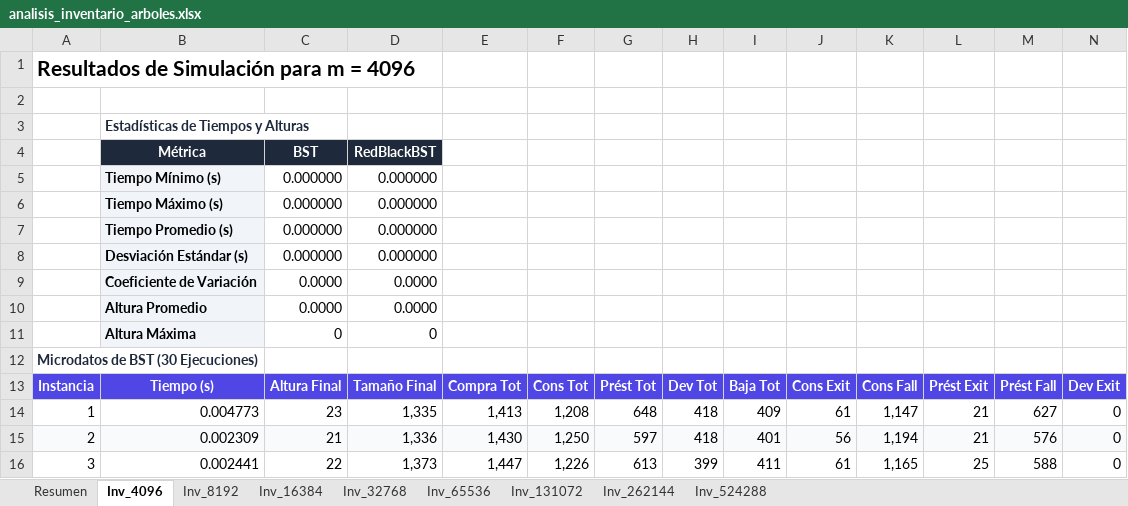
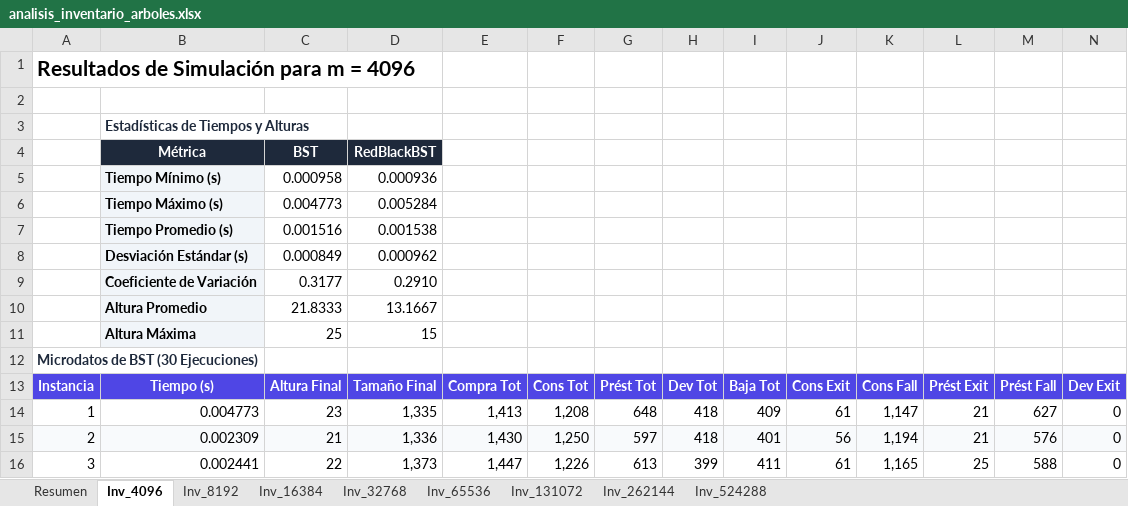
Before and after one commit to felipegomez-005/LAB-4-EDA-CORREGIDO, an Excel workbook: analisis_inventario_arboles.xlsx, sheet Inv_4096, drawn as a sheet; only a part is shown; values as stored, in another font and other column widths than the file's, no borders; charts and pictures not drawn; removed rows and columns are numbered as before the commit, all else as after; rows hold the shown columns only; the diff names each change by its address in the sheet, - before the commit and + after, or states it on an @@ line.

```diff
--- a/analisis_inventario_arboles.xlsx (sheet Inv_4096)
+++ b/analisis_inventario_arboles.xlsx (sheet Inv_4096)
-row 5:  | Tiempo Mínimo (s) | 0.000000 | 0.000000
-row 6:  | Tiempo Máximo (s) | 0.000000 | 0.000000
-row 7:  | Tiempo Promedio (s) | 0.000000 | 0.000000
-row 8:  | Desviación Estándar (s) | 0.000000 | 0.000000
-row 9:  | Coeficiente de Variación | 0.0000 | 0.0000
-row 10:  | Altura Promedio | 0.0000 | 0.0000
-row 11:  | Altura Máxima | 0 | 0
+row 5:  | Tiempo Mínimo (s) | 0.000958 | 0.000936
+row 6:  | Tiempo Máximo (s) | 0.004773 | 0.005284
+row 7:  | Tiempo Promedio (s) | 0.001516 | 0.001538
+row 8:  | Desviación Estándar (s) | 0.000849 | 0.000962
+row 9:  | Coeficiente de Variación | 0.3177 | 0.2910
+row 10:  | Altura Promedio | 21.8333 | 13.1667
+row 11:  | Altura Máxima | 25 | 15
```
Also changed, not shown: sheet Resumen, sheet Inv_8192, sheet Inv_16384, sheet Inv_32768, sheet Inv_65536, sheet Inv_131072, 2 more sheets, charts or pictures, 1 other file.
